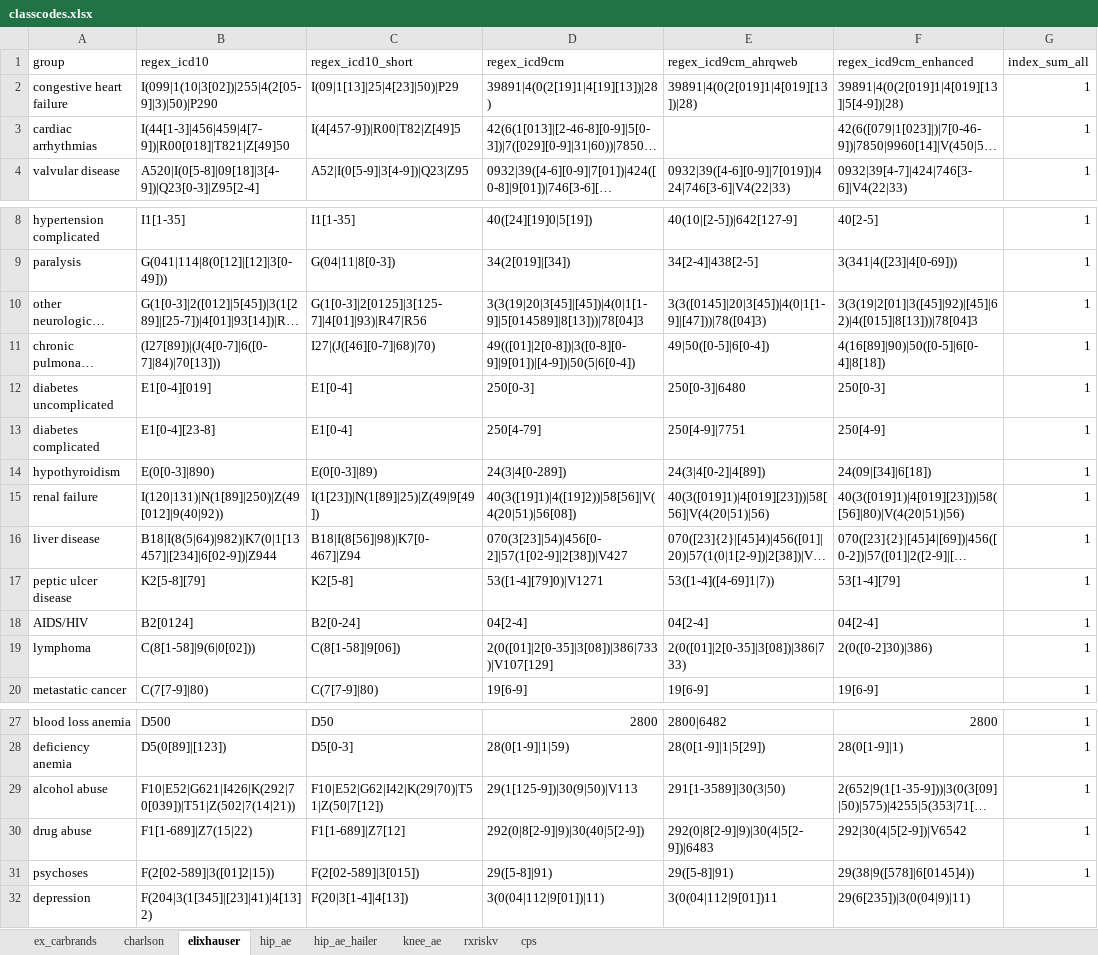
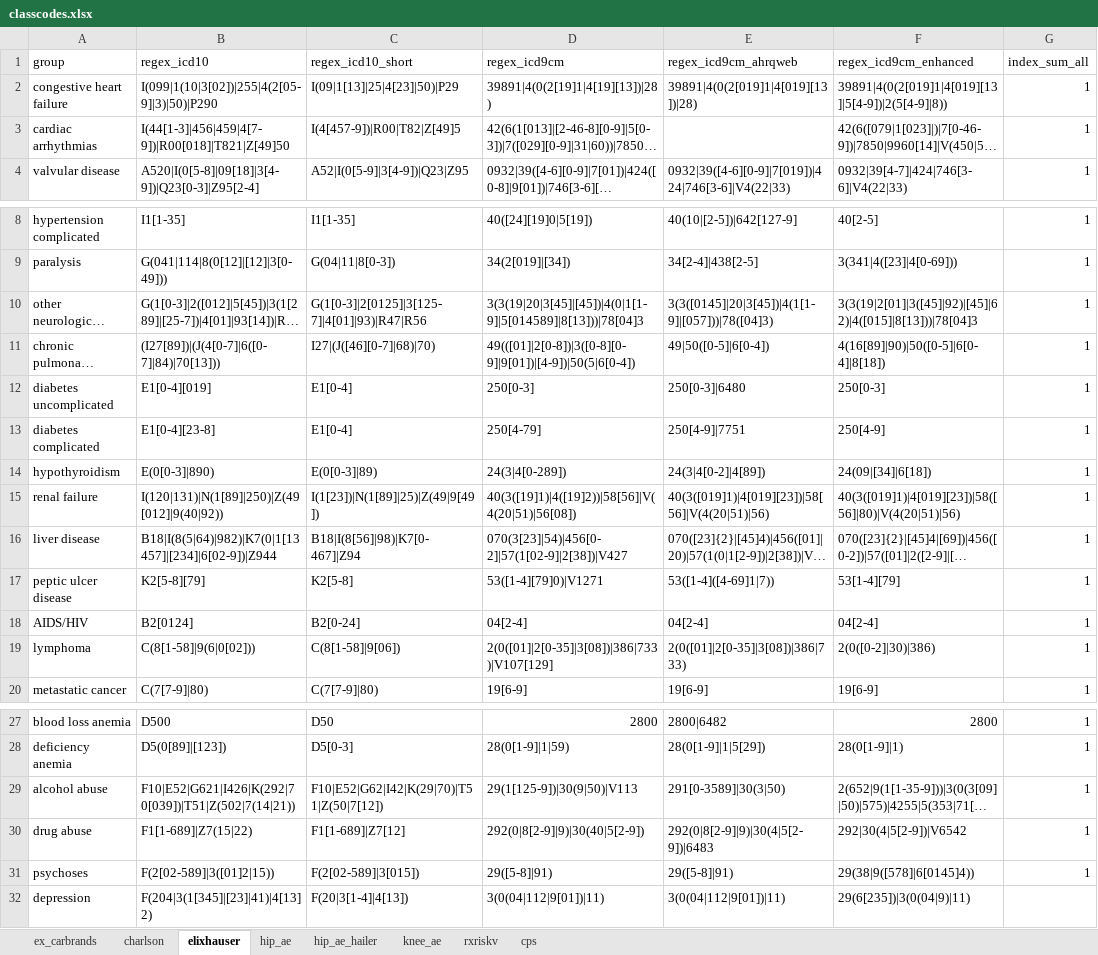
Before and after one commit to ropensci/coder, an Excel workbook: data-raw/classcodes.xlsx, sheet elixhauser, drawn as a sheet; only a part is shown, gaps mark what is left out; long unchanged cells end in …; values as stored, in another font and other column widths than the file's, no borders; the diff names each change by its address in the sheet, - before the commit and + after, or states it on an @@ line.

```diff
--- a/data-raw/classcodes.xlsx (sheet elixhauser)
+++ b/data-raw/classcodes.xlsx (sheet elixhauser)
-F2 (regex_icd9cm_enhanced): 39891|4(0(2[019]1|4[019][13]|5[4-9])|28)
+F2 (regex_icd9cm_enhanced): 39891|4(0(2[019]1|4[019][13]|5[4-9])|2(5[4-9]|8))
-E10 (regex_icd9cm_ahrqweb): 3(3([0145]|20|3[45])|4(0|1[1-9]|[47]))|78([04]3)
+E10 (regex_icd9cm_ahrqweb): 3(3([0145]|20|3[45])|4(1[1-9]|[057]))|78([04]3)
-E15 (regex_icd9cm_ahrqweb): 40(3([019]1)|4[019][23]))|58[56]|V(4(20|51)|56)
+E15 (regex_icd9cm_ahrqweb): 40(3([019]1)|4[019][23])|58[56]|V(4(20|51)|56)
-F15 (regex_icd9cm_enhanced): 40(3([019]1)|4[019][23]))|58([56]|80)|V(4(20|51)|56)
+F15 (regex_icd9cm_enhanced): 40(3([019]1)|4[019][23])|58([56]|80)|V(4(20|51)|56)
-F19 (regex_icd9cm_enhanced): 2(0([0-2]30)|386)
+F19 (regex_icd9cm_enhanced): 2(0([0-2]|30)|386)
-E29 (regex_icd9cm_ahrqweb): 291[1-3589]|30(3|50)
+E29 (regex_icd9cm_ahrqweb): 291[0-3589]|30(3|50)
-E32 (regex_icd9cm_ahrqweb): 3(0(04|112|9[01])11
+E32 (regex_icd9cm_ahrqweb): 3(0(04|112|9[01])|11)
```
Also changed, not shown: sheet rxriskv, sheet charlson, sheet hip_ae, 2 other files.
